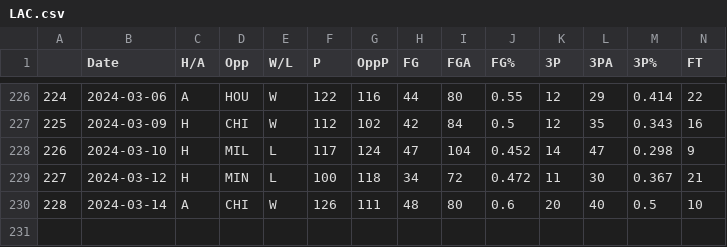
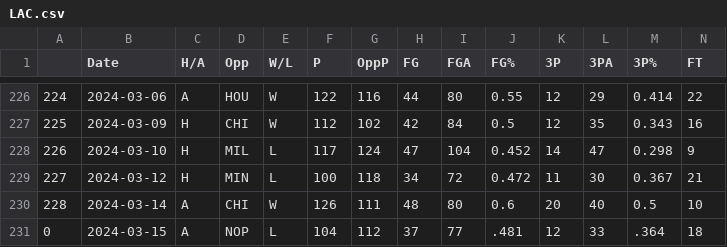
Before and after one commit to NevinG/AIM-F23-Basketball-Predictor, a CSV file: data/LAC.csv, drawn as a sheet; only a part is shown, gaps mark what is left out; rows hold the shown columns only; the diff names each change by its address in the sheet, - before the commit and + after, or states it on an @@ line.

```diff
--- a/data/LAC.csv
+++ b/data/LAC.csv
+row 231: 0 | 2024-03-15 | A | NOP | L | 104 | 112 | 37 | 77 | .481 | 12 | 33 | .364 | 18
```
Also changed, not shown: data/DEN.csv, data/ORL.csv, 12 other files.
